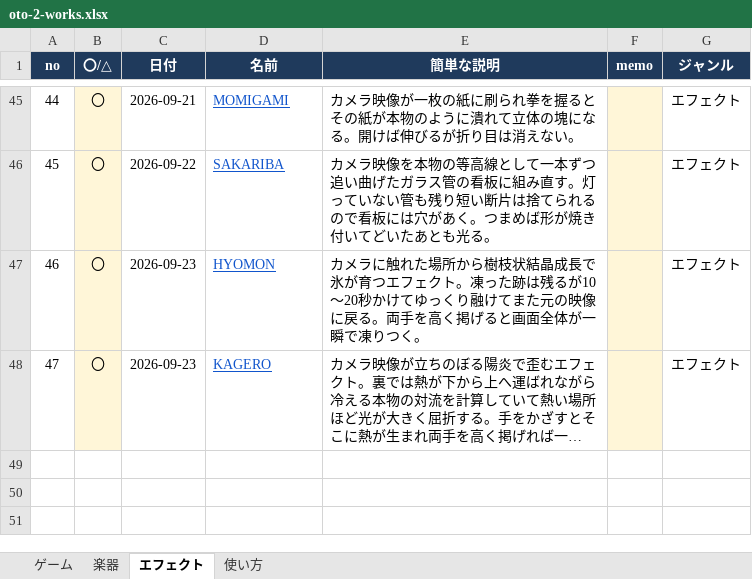
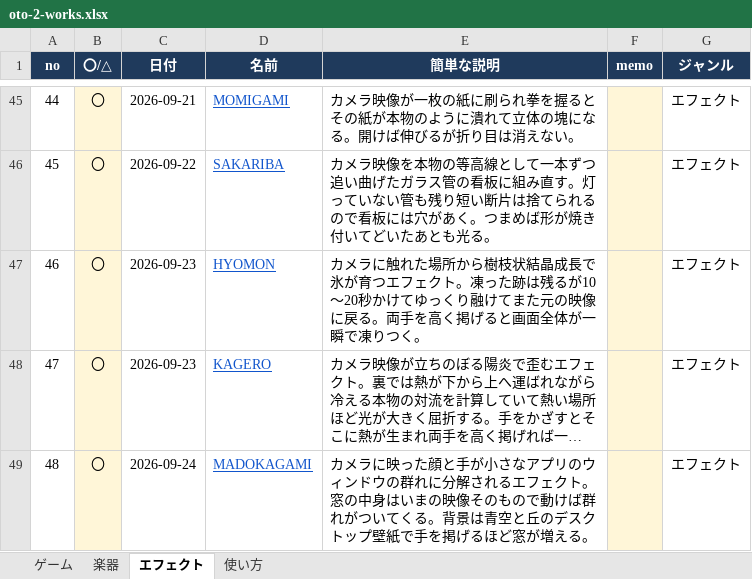
Before and after one commit to apaapaapaapaapa2006-source/oto-2, an Excel workbook: oto-2-works.xlsx, sheet エフェクト, drawn as a sheet; only a part is shown, gaps mark what is left out; long unchanged cells end in …; values as stored, in another font and other column widths than the file's, no borders; the diff names each change by its address in the sheet, - before the commit and + after, or states it on an @@ line.

```diff
--- a/oto-2-works.xlsx (sheet エフェクト)
+++ b/oto-2-works.xlsx (sheet エフェクト)
+row 49: 48 | 〇 | 2026-09-24 | MADOKAGAMI | カメラに映った顔と手が小さなアプリのウィンドウの群れに分解されるエフェクト。窓の中身はいまの映像そのもので動けば群れがついてくる。背景は青空と丘のデスクトップ壁紙で手を掲げるほど窓が増える。 |  | エフェクト
```
Also changed, not shown: sheet 使い方, 4 other files.
